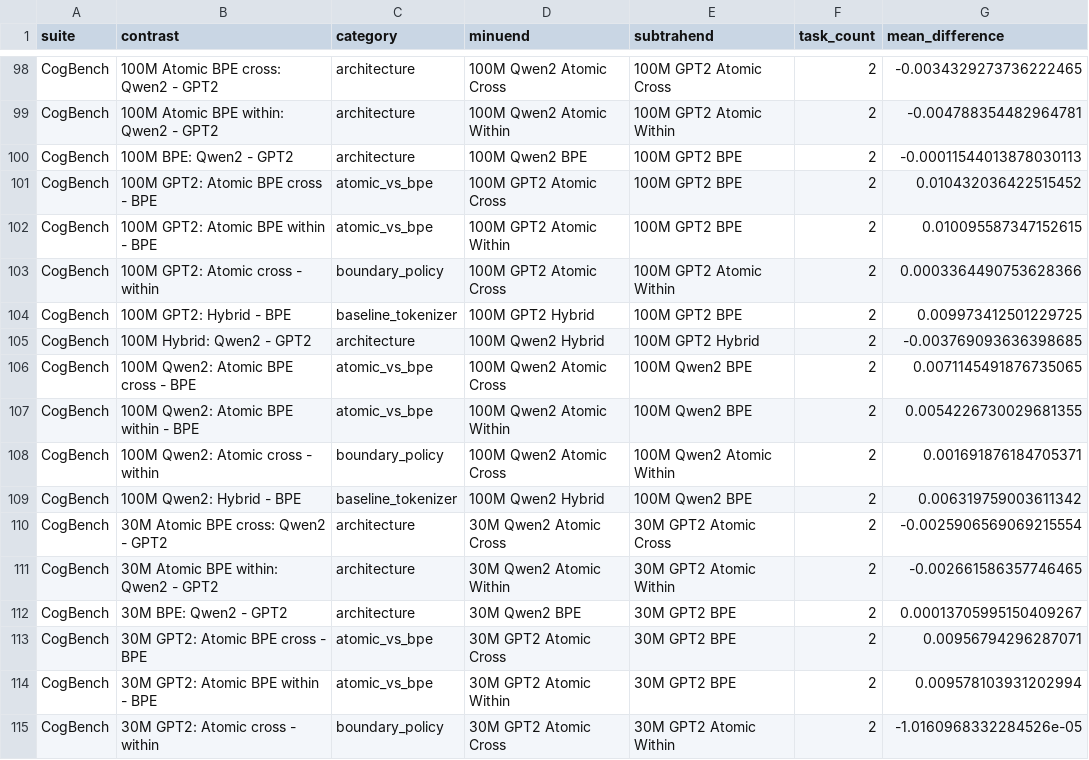
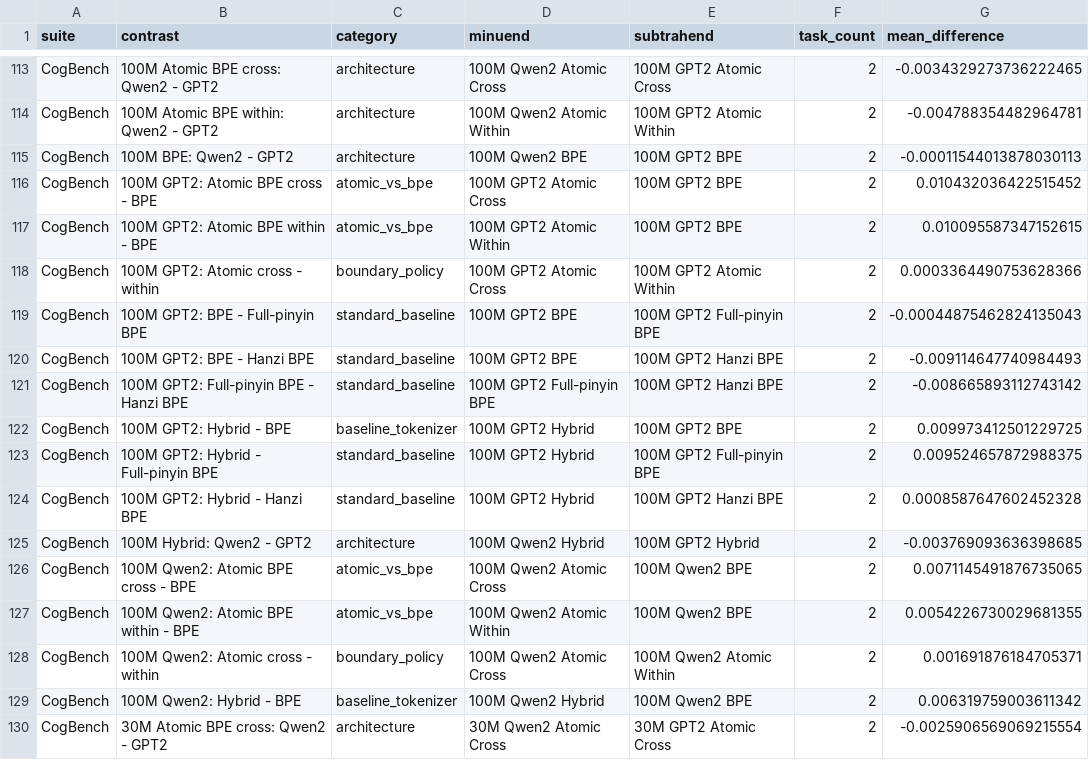
Before and after one commit to tbhrobrecht/babylm-pinyin-abbreviations, a CSV file: results_analysis/processed/contrast_summary.csv, drawn as a sheet; only a part is shown, gaps mark what is left out; the shorter side is filled out with more unchanged rows; the diff covers the shown part only; the diff names each change by its address in the sheet, - before the commit and + after, or states it on an @@ line.

Commit message:
Update results analysis to include new 100M GPT2 Hanzi and Pinyin baseline models
- Added new models: 100M GPT2 Hanzi BPE and Full-pinyin BPE to the model metadata and evaluation artifacts.
- Updated README.md to reflect the inclusion of 18 Mandarin BabyLM models and their evaluation processes.
- Enhanced evaluation scripts to accommodate new model configurations and ensure consistency in results analysis.
- Improved processed results files and CSV outputs for clarity and usability, including detailed metrics for new models.

```diff
--- a/results_analysis/processed/contrast_summary.csv
+++ b/results_analysis/processed/contrast_summary.csv
+row 119: CogBench | 100M GPT2: BPE - Full-pinyin BPE | standard_baseline | 100M GPT2 BPE | 100M GPT2 Full-pinyin BPE | 2 | -0.00044875462824135043
+row 120: CogBench | 100M GPT2: BPE - Hanzi BPE | standard_baseline | 100M GPT2 BPE | 100M GPT2 Hanzi BPE | 2 | -0.009114647740984493
+row 121: CogBench | 100M GPT2: Full-pinyin BPE - Hanzi BPE | standard_baseline | 100M GPT2 Full-pinyin BPE | 100M GPT2 Hanzi BPE | 2 | -0.008665893112743142
+row 123: CogBench | 100M GPT2: Hybrid - Full-pinyin BPE | standard_baseline | 100M GPT2 Hybrid | 100M GPT2 Full-pinyin BPE | 2 | 0.009524657872988375
+row 124: CogBench | 100M GPT2: Hybrid - Hanzi BPE | standard_baseline | 100M GPT2 Hybrid | 100M GPT2 Hanzi BPE | 2 | 0.0008587647602452328
```
Also changed, not shown: 15 added rows elsewhere in this file, results_analysis/processed/composite_sensitivity.csv, results_analysis/processed/composite_suite_scores.csv, 49 other files.
